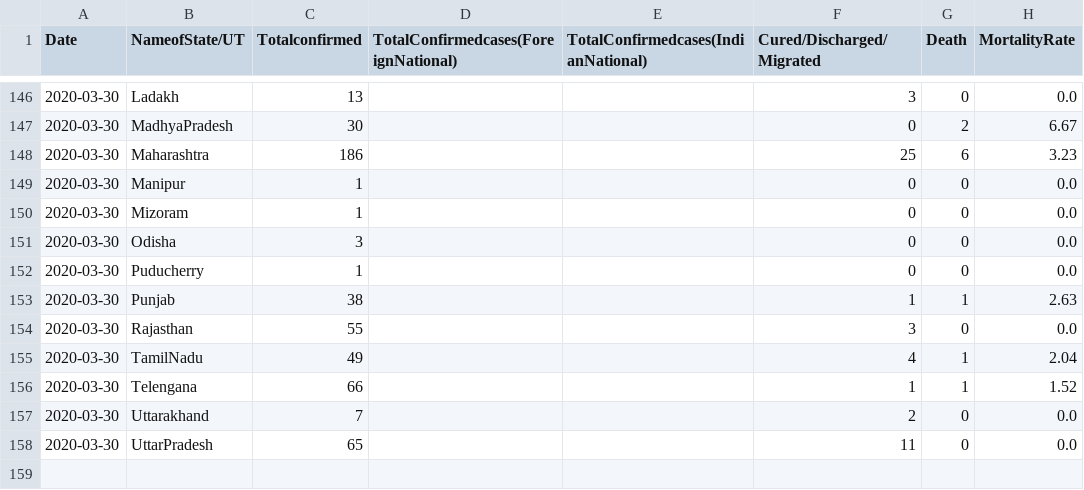
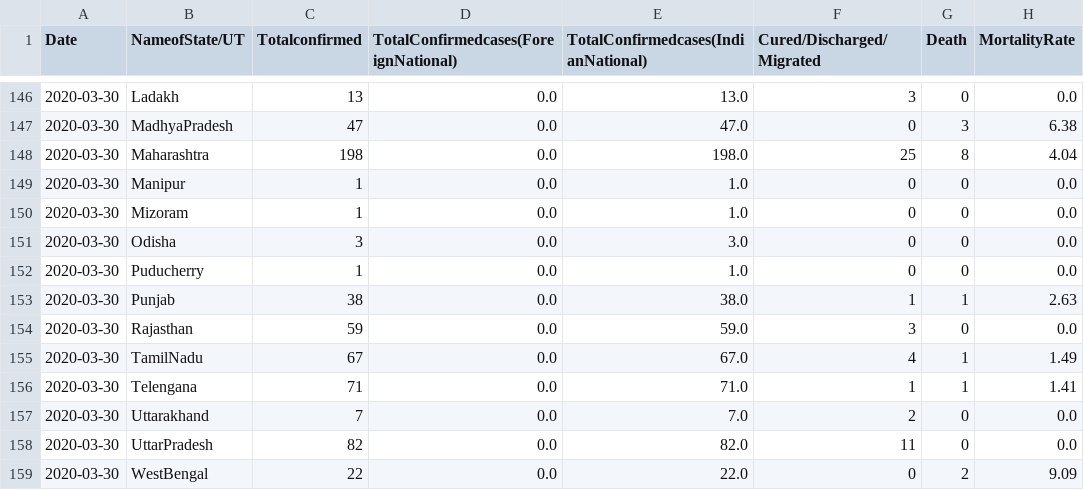
Before and after one commit to satishkumarav/convid19, a CSV file: datasets/india/regions_ts.csv, drawn as a sheet; only a part is shown, gaps mark what is left out; the diff covers the shown part only.

```diff
--- a/datasets/india/regions_ts.csv
+++ b/datasets/india/regions_ts.csv
@@ -146,13 +146,14 @@ Date,NameofState/UT,Totalconfirmed,TotalConfirmedcases(ForeignNational),TotalCon
-2020-03-30,Ladakh,13,,,3,0,0.0
-2020-03-30,MadhyaPradesh,30,,,0,2,6.67
-2020-03-30,Maharashtra,186,,,25,6,3.23
-2020-03-30,Manipur,1,,,0,0,0.0
-2020-03-30,Mizoram,1,,,0,0,0.0
-2020-03-30,Odisha,3,,,0,0,0.0
-2020-03-30,Puducherry,1,,,0,0,0.0
-2020-03-30,Punjab,38,,,1,1,2.63
-2020-03-30,Rajasthan,55,,,3,0,0.0
-2020-03-30,TamilNadu,49,,,4,1,2.04
-2020-03-30,Telengana,66,,,1,1,1.52
-2020-03-30,Uttarakhand,7,,,2,0,0.0
-2020-03-30,UttarPradesh,65,,,11,0,0.0
+2020-03-30,Ladakh,13,0.0,13.0,3,0,0.0
+2020-03-30,MadhyaPradesh,47,0.0,47.0,0,3,6.38
+2020-03-30,Maharashtra,198,0.0,198.0,25,8,4.04
+2020-03-30,Manipur,1,0.0,1.0,0,0,0.0
+2020-03-30,Mizoram,1,0.0,1.0,0,0,0.0
+2020-03-30,Odisha,3,0.0,3.0,0,0,0.0
+2020-03-30,Puducherry,1,0.0,1.0,0,0,0.0
+2020-03-30,Punjab,38,0.0,38.0,1,1,2.63
+2020-03-30,Rajasthan,59,0.0,59.0,3,0,0.0
+2020-03-30,TamilNadu,67,0.0,67.0,4,1,1.49
+2020-03-30,Telengana,71,0.0,71.0,1,1,1.41
+2020-03-30,Uttarakhand,7,0.0,7.0,2,0,0.0
+2020-03-30,UttarPradesh,82,0.0,82.0,11,0,0.0
+2020-03-30,WestBengal,22,0.0,22.0,0,2,9.09
```
Also changed, not shown: 44 edited cells elsewhere in this file, datasets/india/regions.csv, 6 other files.
